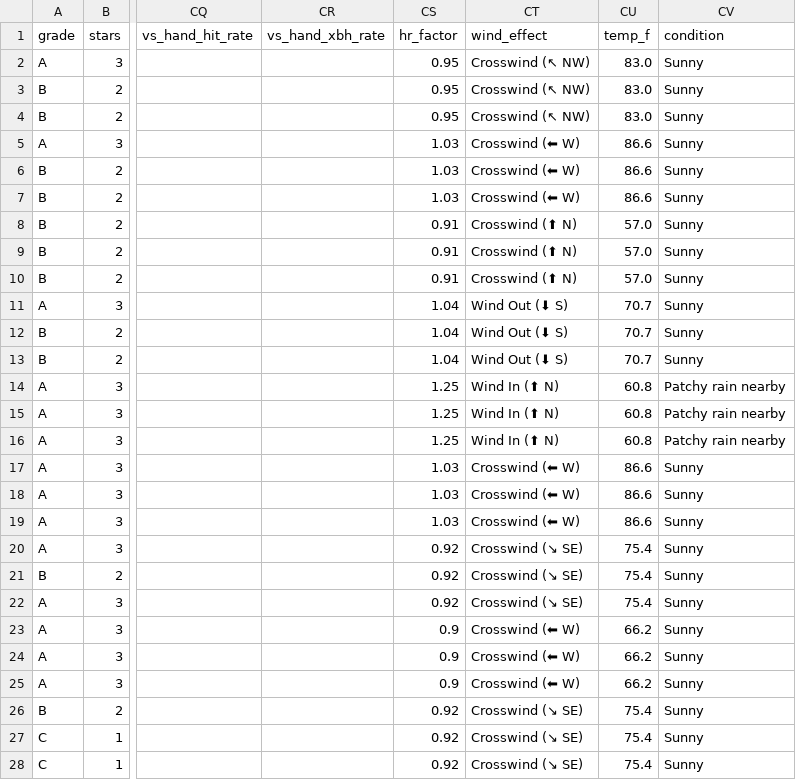
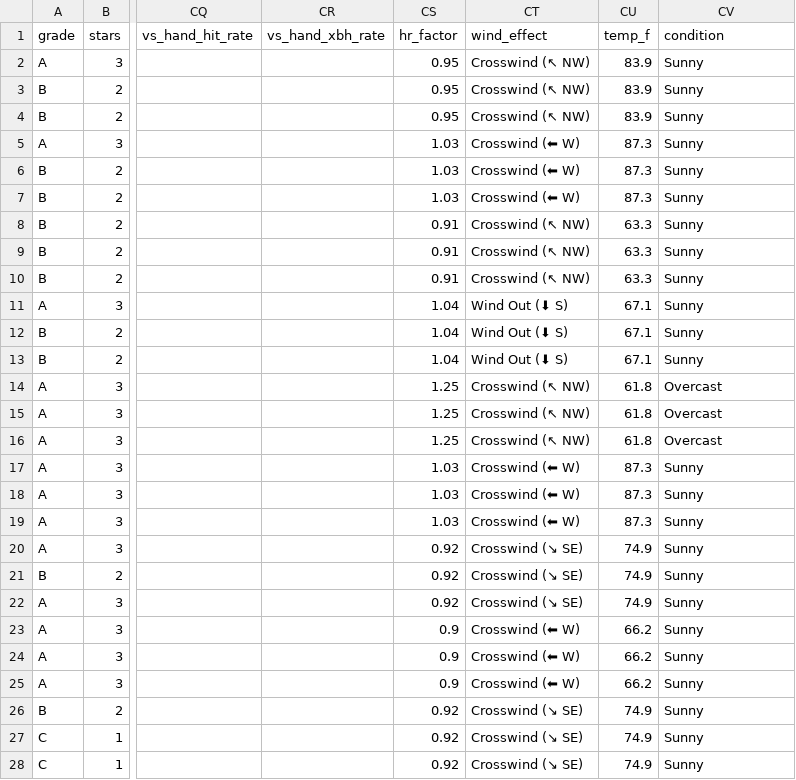
Before and after one commit to prsm-labs/going-yard, a CSV file: public/data/daily_summary.csv, drawn as a sheet; only a part is shown, gaps mark what is left out; the diff covers the shown part only; the diff names each change by its address in the sheet, - before the commit and + after, or states it on an @@ line.

```diff
--- a/public/data/daily_summary.csv
+++ b/public/data/daily_summary.csv
-CU2:CU4 (temp_f): 83.0
+CU2:CU4 (temp_f): 83.9
-CU5:CU7 (temp_f): 86.6
+CU5:CU7 (temp_f): 87.3
-CT8:CT10 (wind_effect): Crosswind (⬆ N)
+CT8:CT10 (wind_effect): Crosswind (↖ NW)
-CU8:CU10 (temp_f): 57.0
+CU8:CU10 (temp_f): 63.3
-CU11:CU13 (temp_f): 70.7
+CU11:CU13 (temp_f): 67.1
-CT14:CT16 (wind_effect): Wind In (⬆ N)
+CT14:CT16 (wind_effect): Crosswind (↖ NW)
-CU14:CU16 (temp_f): 60.8
+CU14:CU16 (temp_f): 61.8
-CV14:CV16 (condition): Patchy rain nearby
+CV14:CV16 (condition): Overcast
-CU17:CU19 (temp_f): 86.6
+CU17:CU19 (temp_f): 87.3
-CU20:CU22 (temp_f): 75.4
+CU20:CU22 (temp_f): 74.9
-CU26:CU28 (temp_f): 75.4
+CU26:CU28 (temp_f): 74.9
```
Also changed, not shown: 33 edited cells elsewhere in this file, public/data/daily_picks.csv, public/data/daily_summary_tomorrow.csv, 4 other files.
